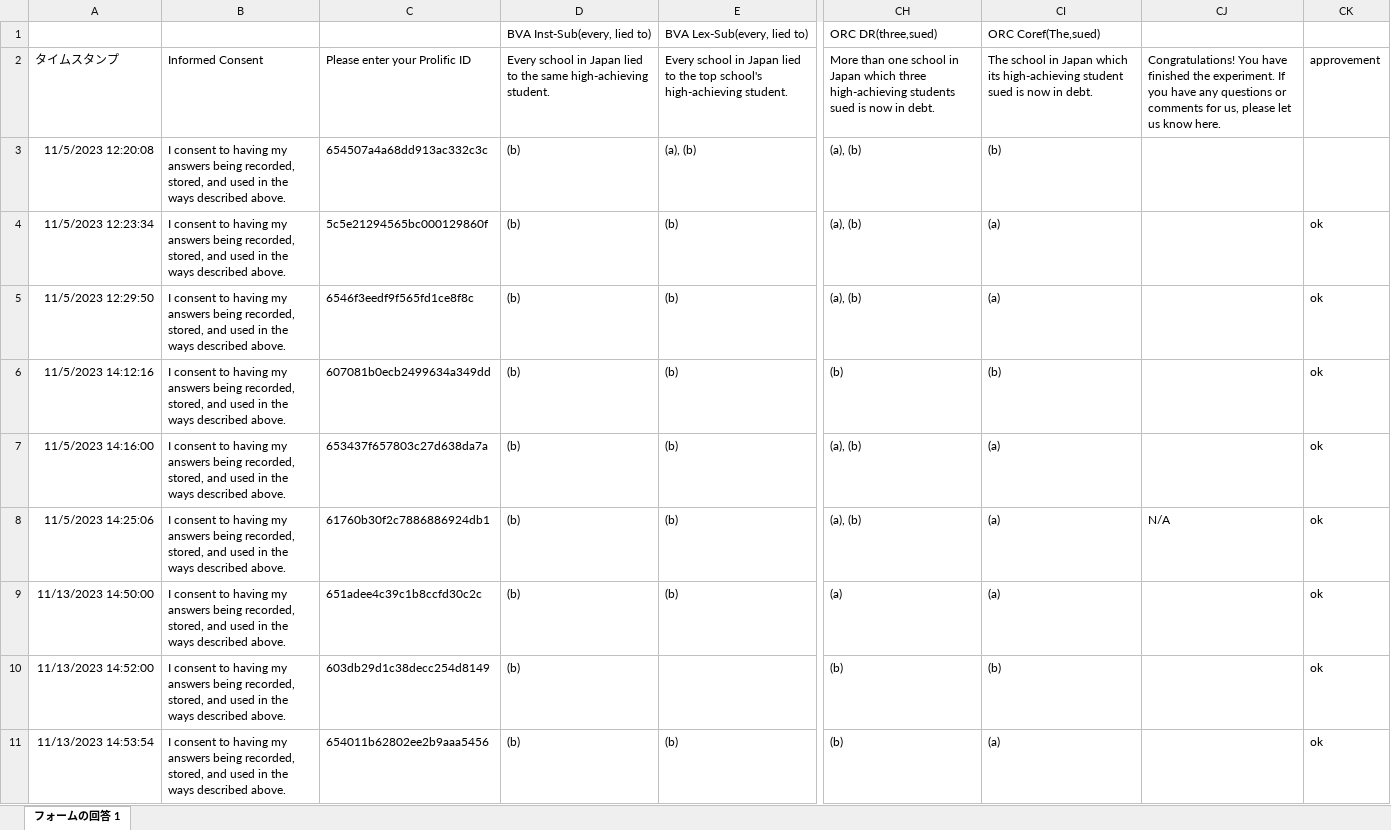
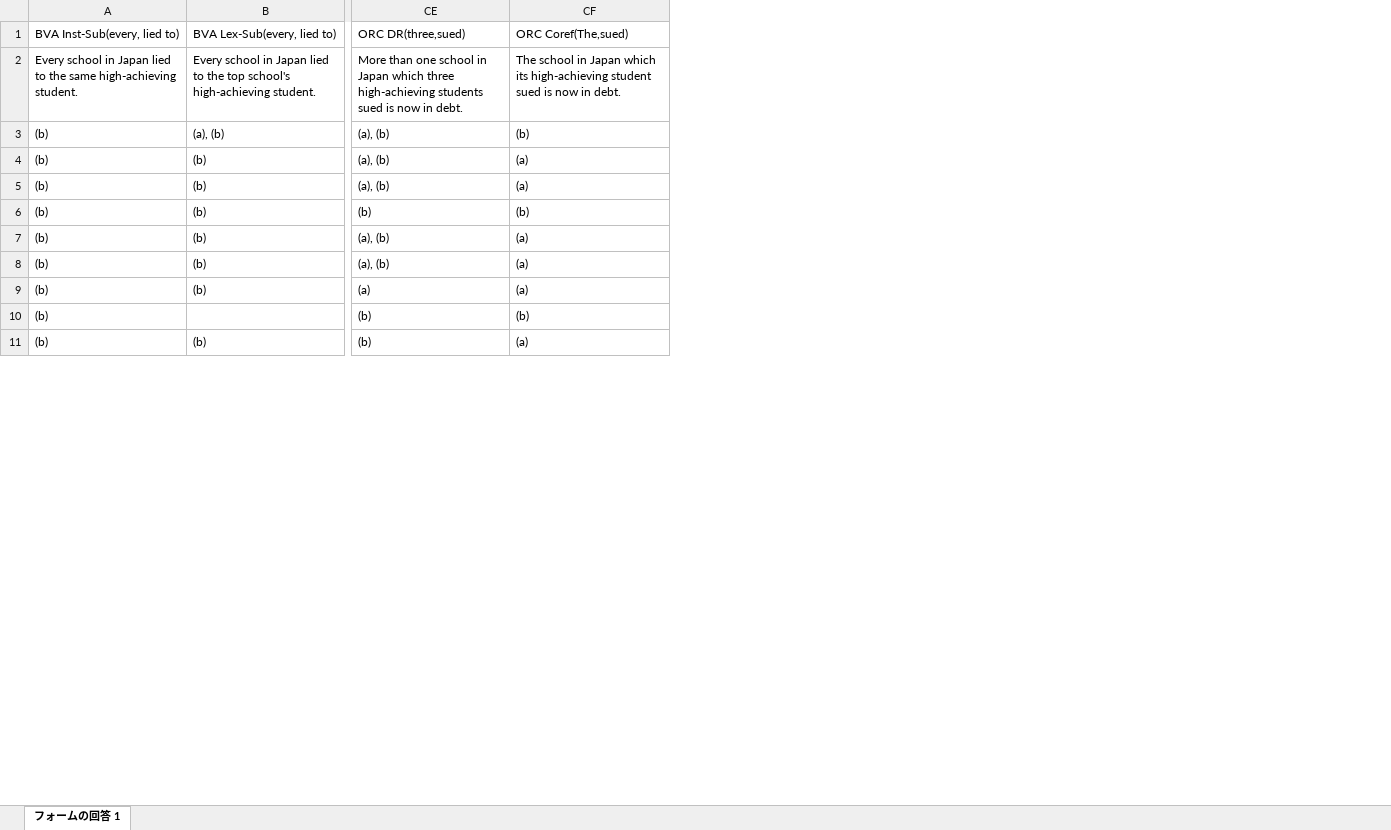
Before and after one commit to fuyunoharu/Judgements_about_English-Sentences, an Excel workbook: Judgements_about_English Sentences.xlsx, sheet フォームの回答 1, drawn as a sheet; only a part is shown, gaps mark what is left out; values as stored, in another font and other column widths than the file's, no borders; charts and pictures not drawn; the diff names each change by its address in the sheet, - before the commit and + after, or states it on an @@ line.

Commit message:
Add files via upload

```diff
--- a/Judgements_about_English Sentences.xlsx (sheet フォームの回答 1)
+++ b/Judgements_about_English Sentences.xlsx (sheet フォームの回答 1)
-column A, rows 2-11: タイムスタンプ | 11/5/2023 12:20:08 | 11/5/2023 12:23:34 | 11/5/2023 12:29:50 | 11/5/2023 14:12:16 | 11/5/2023 14:16:00 | 11/5/2023 14:25:06 | 11/13/2023 14:50:00 | 11/13/2023 14:52:00 | 11/13/2023 14:53:54
-column B, rows 2-11: Informed Consent | I consent to having my answers being recorded, stored, and used in the ways described above. | I consent to having my answers being recorded, stored, and used in the ways described above. | I consent to having my answers being recorded, stored, and used in the ways described above. | I consent to having my answers being recorded, stored, and used in the ways described above. | I consent to having my answers being recorded, stored, and used in the ways described above. | I consent to having my answers being recorded, stored, and used in the ways described above. | I consent to having my answers being recorded, stored, and used in the ways described above. | I consent to having my answers being recorded, stored, and used in the ways described above. | I consent to having my answers being recorded, stored, and used in the ways described above.
-column C, rows 2-11: Please enter your Prolific ID | 654507a4a68dd913ac332c3c | 5c5e21294565bc000129860f | 6546f3eedf9f565fd1ce8f8c | 607081b0ecb2499634a349dd | 653437f657803c27d638da7a | 61760b30f2c7886886924db1 | 651adee4c39c1b8ccfd30c2c | 603db29d1c38decc254d8149 | 654011b62802ee2b9aaa5456
-column CJ, rows 2-8: Congratulations! You have finished the experiment. If you have any questions or comments for us, please let us know here. |  |  |  |  |  | N/A
-column CK, rows 2-11: approvement |  | ok | ok | ok | ok | ok | ok | ok | ok
```
Also changed, not shown: charts or pictures.
